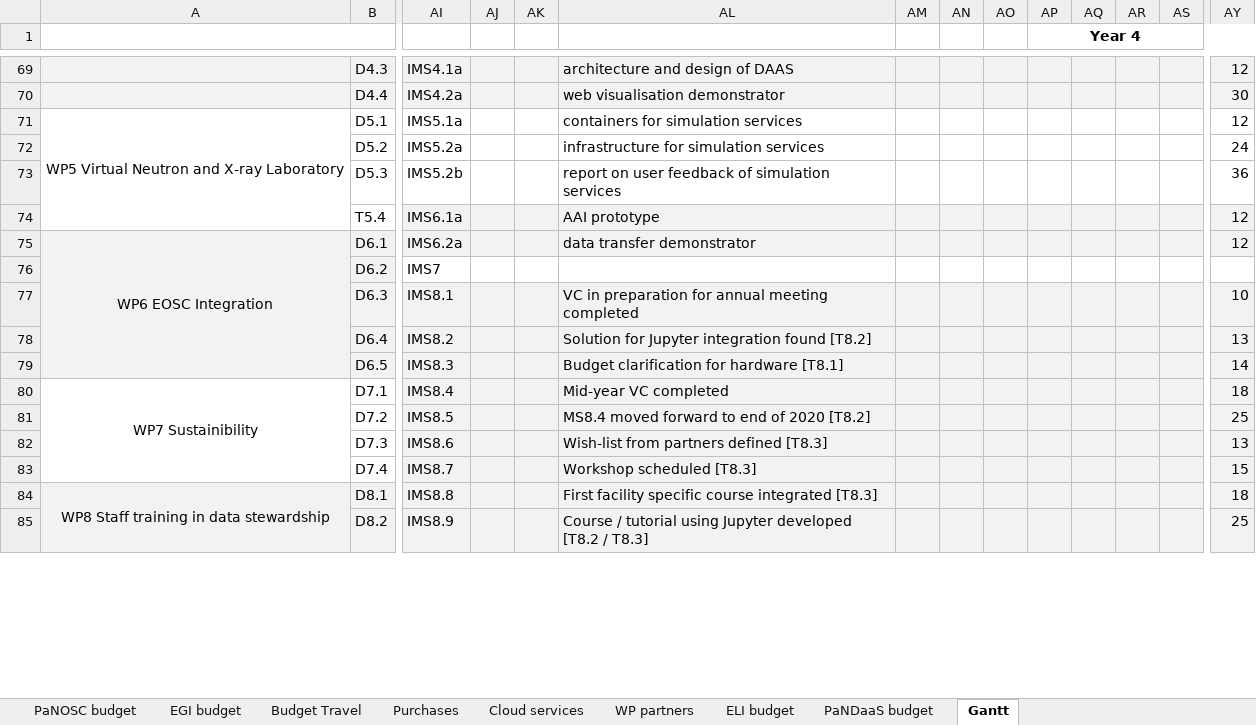
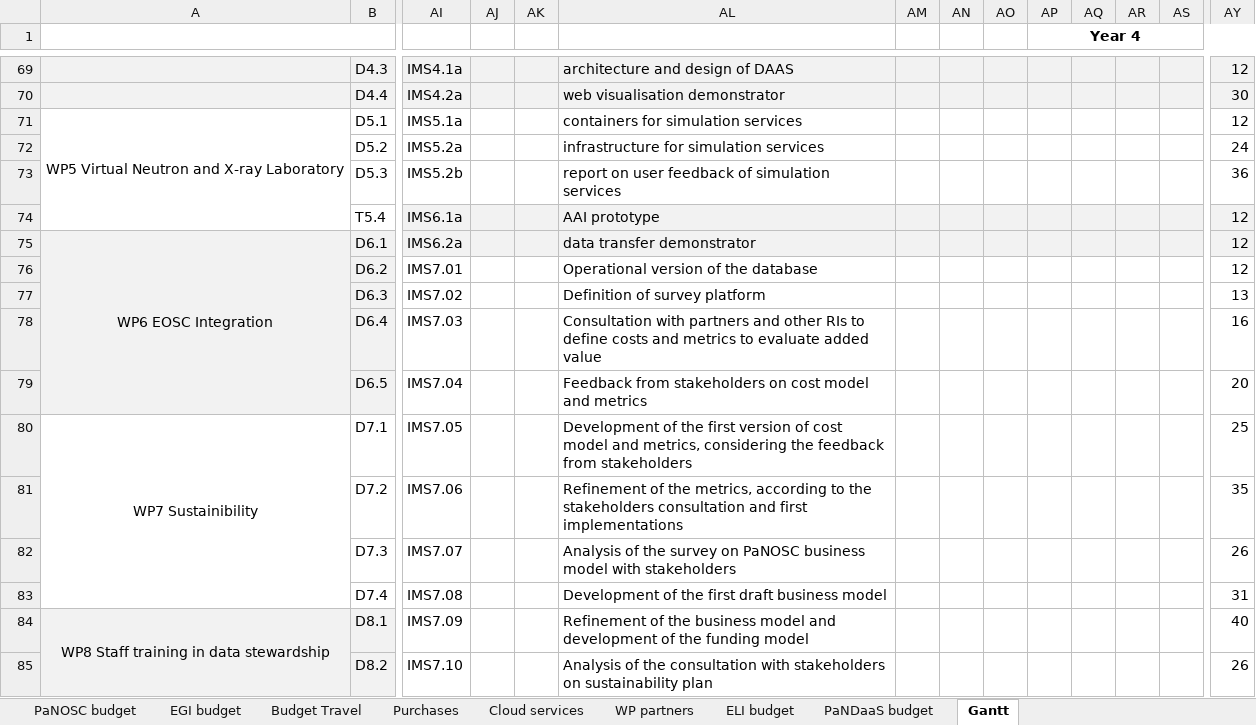
Before and after one commit to panosc-eu/panosc, an Excel workbook: Work Packages/WP1 Management/Plans/Deliverables_Milestones_and_InternalMilestones.xlsx, sheet Gantt, drawn as a sheet; only a part is shown, gaps mark what is left out; values as stored, in another font and other column widths than the file's, no borders; charts and pictures and conditional formats not drawn; the diff covers the shown part only; the diff names each change by its address in the sheet, - before the commit and + after, or states it on an @@ line.

Commit message:
updated file with WP7 internal milestones

```diff
--- a/Work Packages/WP1 Management/Plans/Deliverables_Milestones_and_InternalMilestones.xlsx (sheet Gantt)
+++ b/Work Packages/WP1 Management/Plans/Deliverables_Milestones_and_InternalMilestones.xlsx (sheet Gantt)
-AI76: IMS7
+AI76: IMS7.01
-AL76: (empty)
+AL76: Operational version of the database
-AY76: (empty)
+AY76: 12
-AI77: IMS8.1
+AI77: IMS7.02
-AI77:AY85 fill: #F2F2F2
+AI77:AY85 fill: none
-AL77: VC in preparation for annual meeting completed
+AL77: Definition of survey platform
-AY77: 10
+AY77: 13
-AI78: IMS8.2
+AI78: IMS7.03
-AL78: Solution for Jupyter integration found [T8.2]
+AL78: Consultation with partners and other RIs to define costs and metrics to evaluate added value
-AY78: 13
+AY78: 16
-AI79: IMS8.3
+AI79: IMS7.04
-AL79: Budget clarification for hardware [T8.1]
+AL79: Feedback from stakeholders on cost model and metrics
-AY79: 14
+AY79: 20
-AI80: IMS8.4
+AI80: IMS7.05
-AL80: Mid-year VC completed
+AL80: Development of the first version of cost model and metrics, considering the feedback from stakeholders
-AY80: 18
+AY80: 25
-AI81: IMS8.5
+AI81: IMS7.06
-AL81: MS8.4 moved forward to end of 2020 [T8.2]
+AL81: Refinement of the metrics, according to the stakeholders consultation and first implementations
-AY81: 25
+AY81: 35
-AI82: IMS8.6
+AI82: IMS7.07
-AL82: Wish-list from partners defined [T8.3]
+AL82: Analysis of the survey on PaNOSC business model with stakeholders
-AY82: 13
+AY82: 26
-AI83: IMS8.7
+AI83: IMS7.08
-AL83: Workshop scheduled [T8.3]
+AL83: Development of the first draft business model
-AY83: 15
+AY83: 31
-AI84: IMS8.8
+AI84: IMS7.09
-AL84: First facility specific course integrated [T8.3]
+AL84: Refinement of the business model and development of the funding model
-AY84: 18
+AY84: 40
-AI85: IMS8.9
+AI85: IMS7.10
-AL85: Course / tutorial using Jupyter developed [T8.2 / T8.3]
+AL85: Analysis of the consultation with stakeholders on sustainability plan
-AY85: 25
+AY85: 26
```
Also changed, not shown: 12 added rows, 18 edited cells and cell formats elsewhere in this sheet, charts or pictures.
